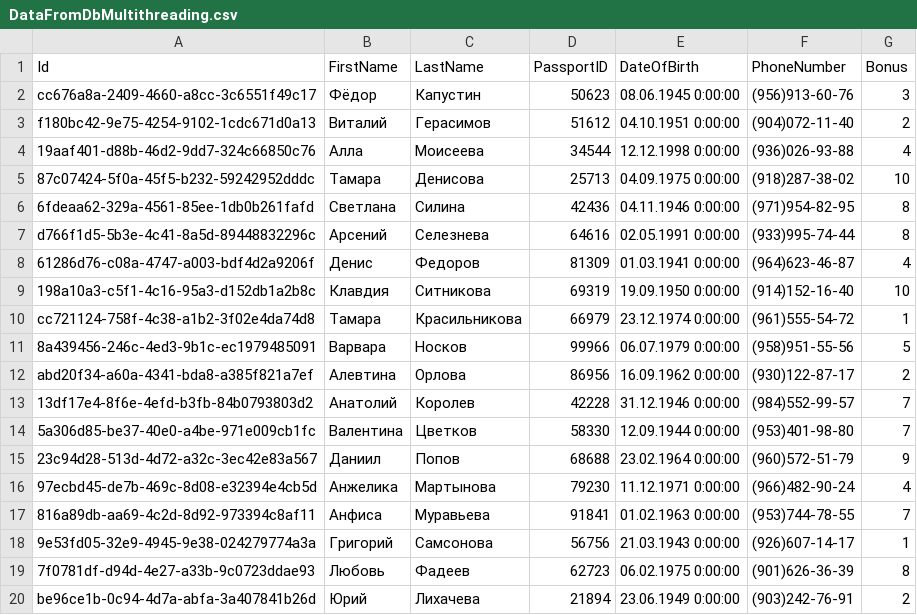
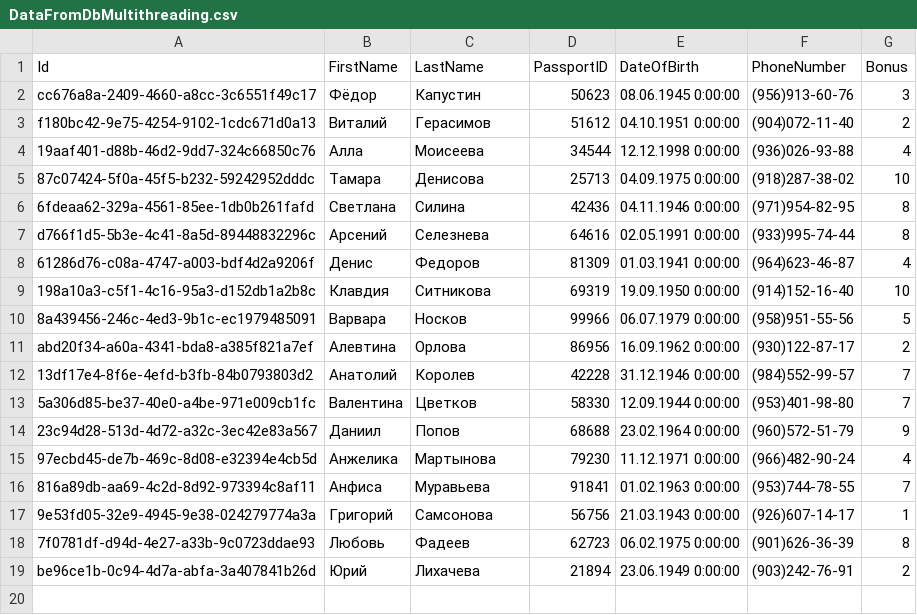
Before and after one commit to PodsekinaTatyna/.net-course-2022-Podsekina, a CSV file: DataFromDbMultithreading.csv, drawn as a sheet; the diff names each change by its address in the sheet, - before the commit and + after, or states it on an @@ line.

```diff
--- a/DataFromDbMultithreading.csv
+++ b/DataFromDbMultithreading.csv
-row 10: cc721124-758f-4c38-a1b2-3f02e4da74d8 | Тамара | Красильникова | 66979 | 23.12.1974 0:00:00 | (961)555-54-72 | 1
```
Also changed, not shown: 1 other file.
